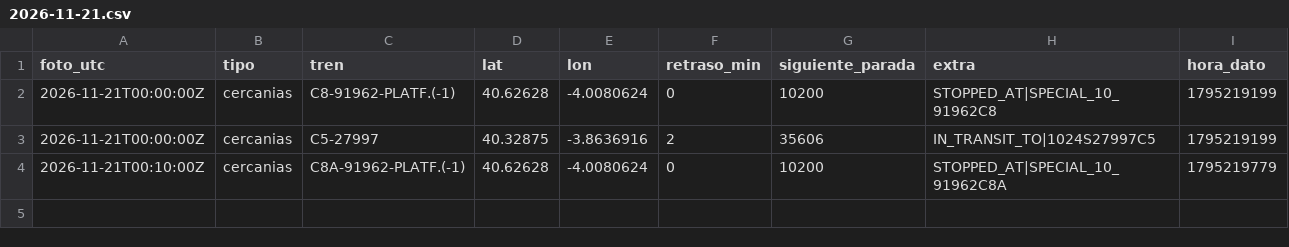
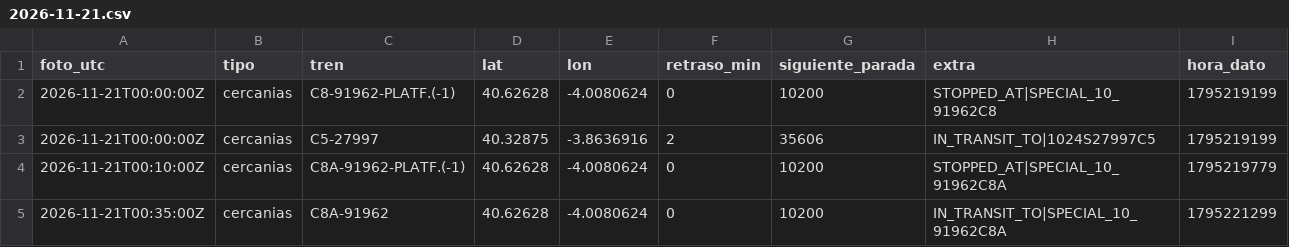
Before and after one commit to carlosgalan01/puntualmente, a CSV file: datos/2026-11-21.csv, drawn as a sheet.

Commit message:
datos 2026-11-21T00:35

```diff
--- a/datos/2026-11-21.csv
+++ b/datos/2026-11-21.csv
@@ -4 +4,2 @@ foto_utc,tipo,tren,lat,lon,retraso_min,siguiente_parada,extra,hora_dato
 2026-11-21T00:10:00Z,cercanias,C8A-91962-PLATF.(-1),40.62628,-4.0080624,0,10200,STOPPED_AT|SPECIAL_10_91962C8A,1795219779
+2026-11-21T00:35:00Z,cercanias,C8A-91962,40.62628,-4.0080624,0,10200,IN_TRANSIT_TO|SPECIAL_10_91962C8A,1795221299
```
Also changed, not shown: 1 other file.
